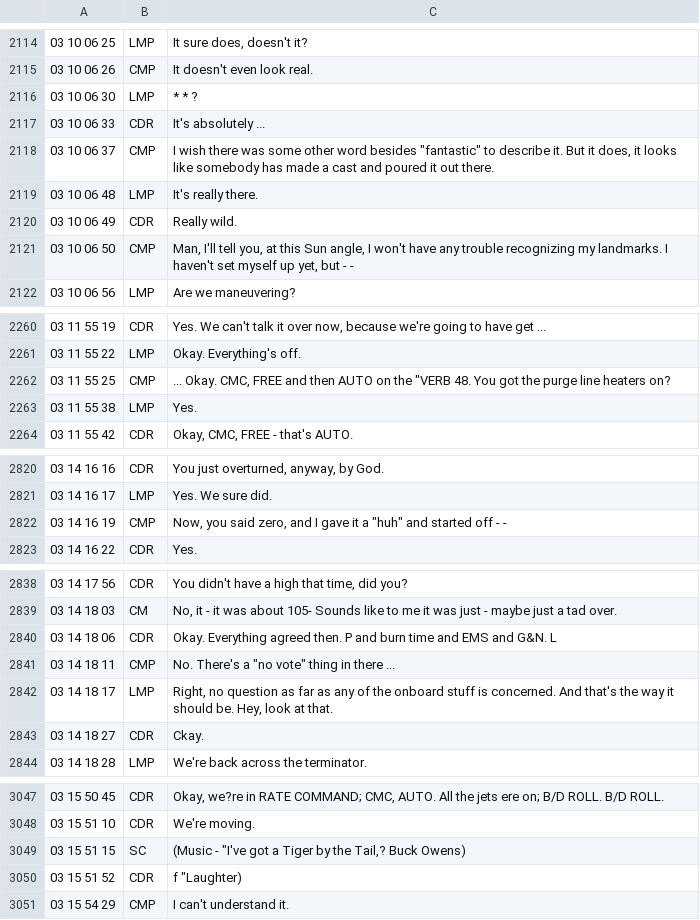
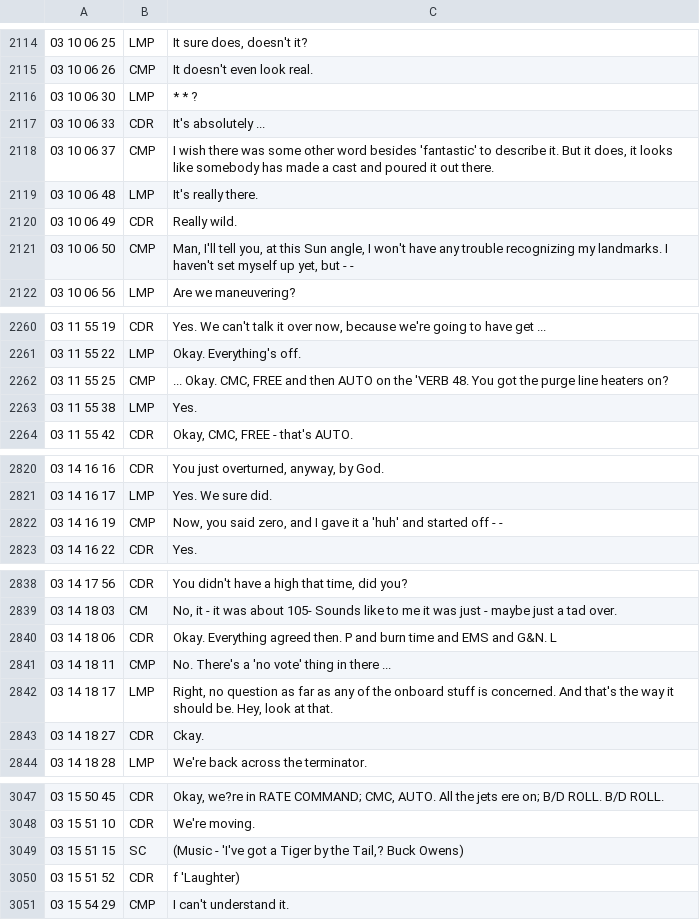
Before and after one commit to AsaPlaysMC/Apollo14_Flight_Journal, a CSV file: MISSION_DATA/! Archive/A14_CM_cleaned.csv, drawn as a sheet; only a part is shown, gaps mark what is left out; the diff covers the shown part only.

Commit message:
Update A14_CM_cleaned.csv
Actually fixed quoting issues (hopefully)

```diff
--- a/MISSION_DATA/! Archive/A14_CM_cleaned.csv
+++ b/MISSION_DATA/! Archive/A14_CM_cleaned.csv
@@ -2117,3 +2117,3 @@
 03 10 06 33|CDR|It's absolutely ...
-03 10 06 37|CMP|I wish there was some other word besides "fantastic" to describe it. But it does, it looks like somebody has made a cast and poured it out there.
+03 10 06 37|CMP|I wish there was some other word besides 'fantastic' to describe it. But it does, it looks like somebody has made a cast and poured it out there.
 03 10 06 48|LMP|It's really there.
@@ -2261,3 +2261,3 @@
 03 11 55 22|LMP|Okay. Everything's off.
-03 11 55 25|CMP|... Okay. CMC, FREE and then AUTO on the "VERB 48. You got the purge line heaters on?
+03 11 55 25|CMP|... Okay. CMC, FREE and then AUTO on the 'VERB 48. You got the purge line heaters on?
 03 11 55 38|LMP|Yes.
@@ -2821,3 +2821,3 @@
 03 14 16 17|LMP|Yes. We sure did.
-03 14 16 19|CMP|Now, you said zero, and I gave it a "huh" and started off - -
+03 14 16 19|CMP|Now, you said zero, and I gave it a 'huh' and started off - -
 03 14 16 22|CDR|Yes.
@@ -2840,3 +2840,3 @@
 03 14 18 06|CDR|Okay. Everything agreed then. P and burn time and EMS and G&N. L
-03 14 18 11|CMP|No. There's a "no vote" thing in there ...
+03 14 18 11|CMP|No. There's a 'no vote' thing in there ...
 03 14 18 17|LMP|Right, no question as far as any of the onboard stuff is concerned. And that's the way it should be. Hey, look at that.
@@ -3048,4 +3048,4 @@
 03 15 51 10|CDR|We're moving.
-03 15 51 15|SC|(Music - "I've got a Tiger by the Tail,? Buck Owens)
-03 15 51 52|CDR|f "Laughter)
+03 15 51 15|SC|(Music - 'I've got a Tiger by the Tail,? Buck Owens)
+03 15 51 52|CDR|f 'Laughter)
 03 15 54 29|CMP|I can't understand it.
```
Also changed, not shown: 5 edited cells elsewhere in this file.
